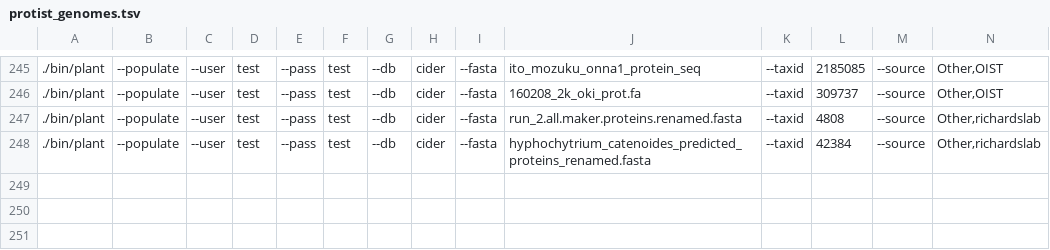
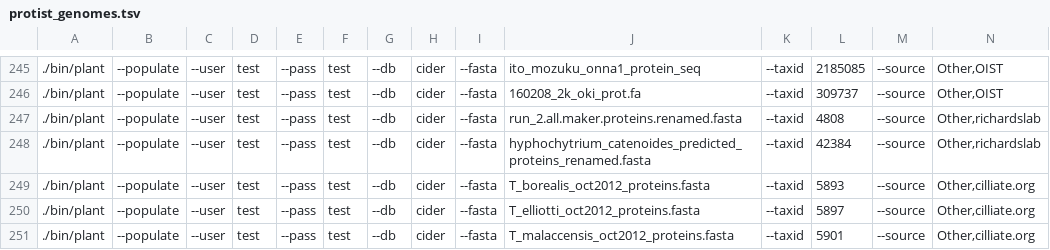
Before and after one commit to guyleonard/orchardDB, a TSV file: cider_db/lists/protist_genomes.tsv, drawn as a sheet; only a part is shown, gaps mark what is left out; rows hold the shown columns only; the diff names each change by its address in the sheet, - before the commit and + after, or states it on an @@ line.

Commit message:
updated protists

```diff
--- a/cider_db/lists/protist_genomes.tsv
+++ b/cider_db/lists/protist_genomes.tsv
+row 249: ./bin/plant | --populate | --user | test | --pass | test | --db | cider | --fasta | T_borealis_oct2012_proteins.fasta | --taxid | 5893 | --source | Other,cilliate.org
+row 250: ./bin/plant | --populate | --user | test | --pass | test | --db | cider | --fasta | T_elliotti_oct2012_proteins.fasta | --taxid | 5897 | --source | Other,cilliate.org
+row 251: ./bin/plant | --populate | --user | test | --pass | test | --db | cider | --fasta | T_malaccensis_oct2012_proteins.fasta | --taxid | 5901 | --source | Other,cilliate.org
```
Also changed, not shown: 1 other file.
